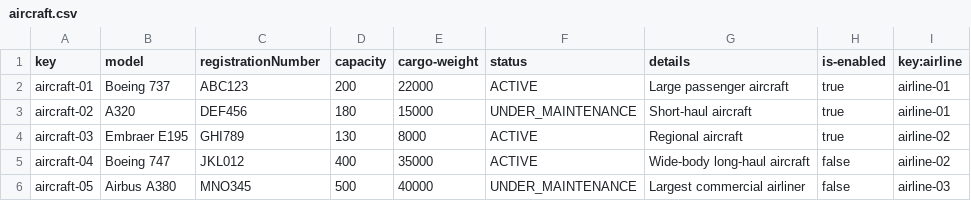
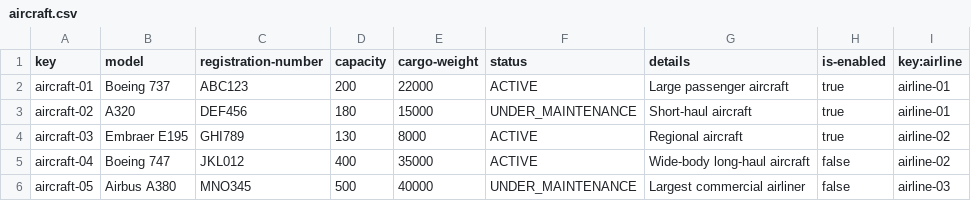
Before and after one commit to FranciscoFernandezN/Acme-ANS, a CSV file: src/main/resources/WEB-INF/data/sample/aircraft.csv, drawn as a sheet.

```diff
--- a/src/main/resources/WEB-INF/data/sample/aircraft.csv
+++ b/src/main/resources/WEB-INF/data/sample/aircraft.csv
@@ -1,2 +1,2 @@
-key,model,registrationNumber,capacity,cargo-weight,status,details,is-enabled,key:airline
+key,model,registration-number,capacity,cargo-weight,status,details,is-enabled,key:airline
 aircraft-01,Boeing 737,ABC123,200,22000,ACTIVE,Large passenger aircraft,true,airline-01
```
Also changed, not shown: src/main/resources/WEB-INF/data/sample/airline.csv, src/main/resources/WEB-INF/data/sample/airport.csv, 4 other files.
